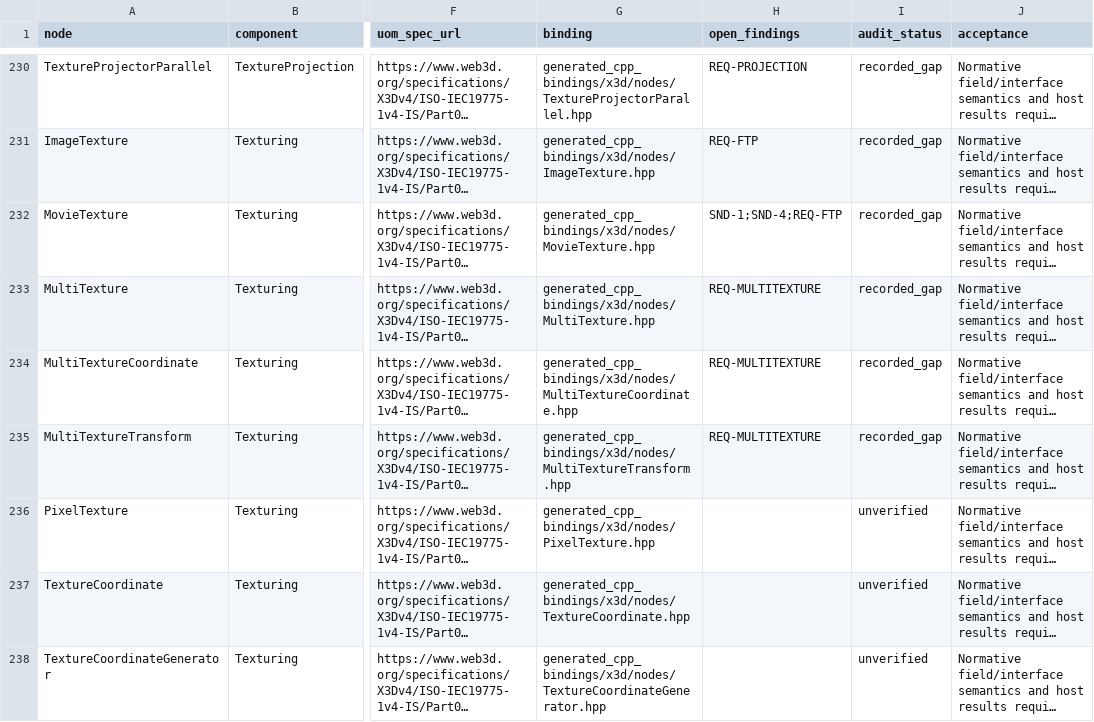
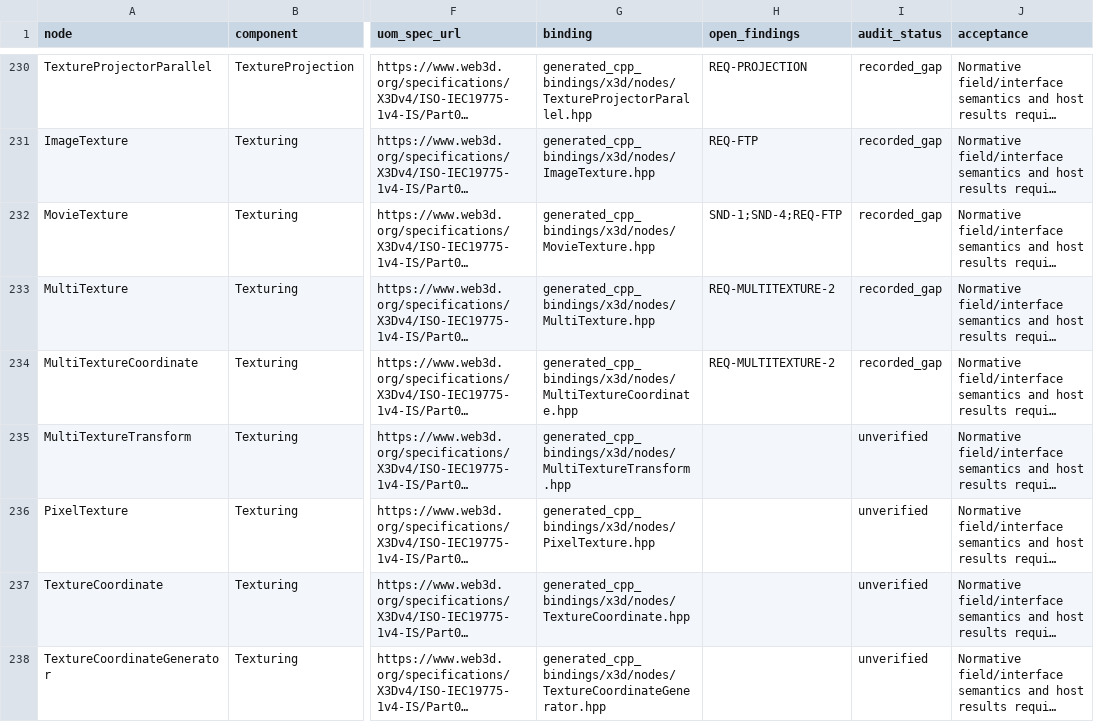
Before and after one commit to delta9000/x3d-cpp, a CSV file: docs/wiki/guides/x3d4-requirements-nodes.csv, drawn as a sheet; only a part is shown, gaps mark what is left out; long unchanged cells end in …; the diff names each change by its address in the sheet, - before the commit and + after, or states it on an @@ line.

```diff
--- a/docs/wiki/guides/x3d4-requirements-nodes.csv
+++ b/docs/wiki/guides/x3d4-requirements-nodes.csv
-H233:H234 (open_findings): REQ-MULTITEXTURE
+H233:H234 (open_findings): REQ-MULTITEXTURE-2
-H235 (open_findings): REQ-MULTITEXTURE
+H235 (open_findings): (empty)
-I235 (audit_status): recorded_gap
+I235 (audit_status): unverified
```
Also changed, not shown: 18 other files.
